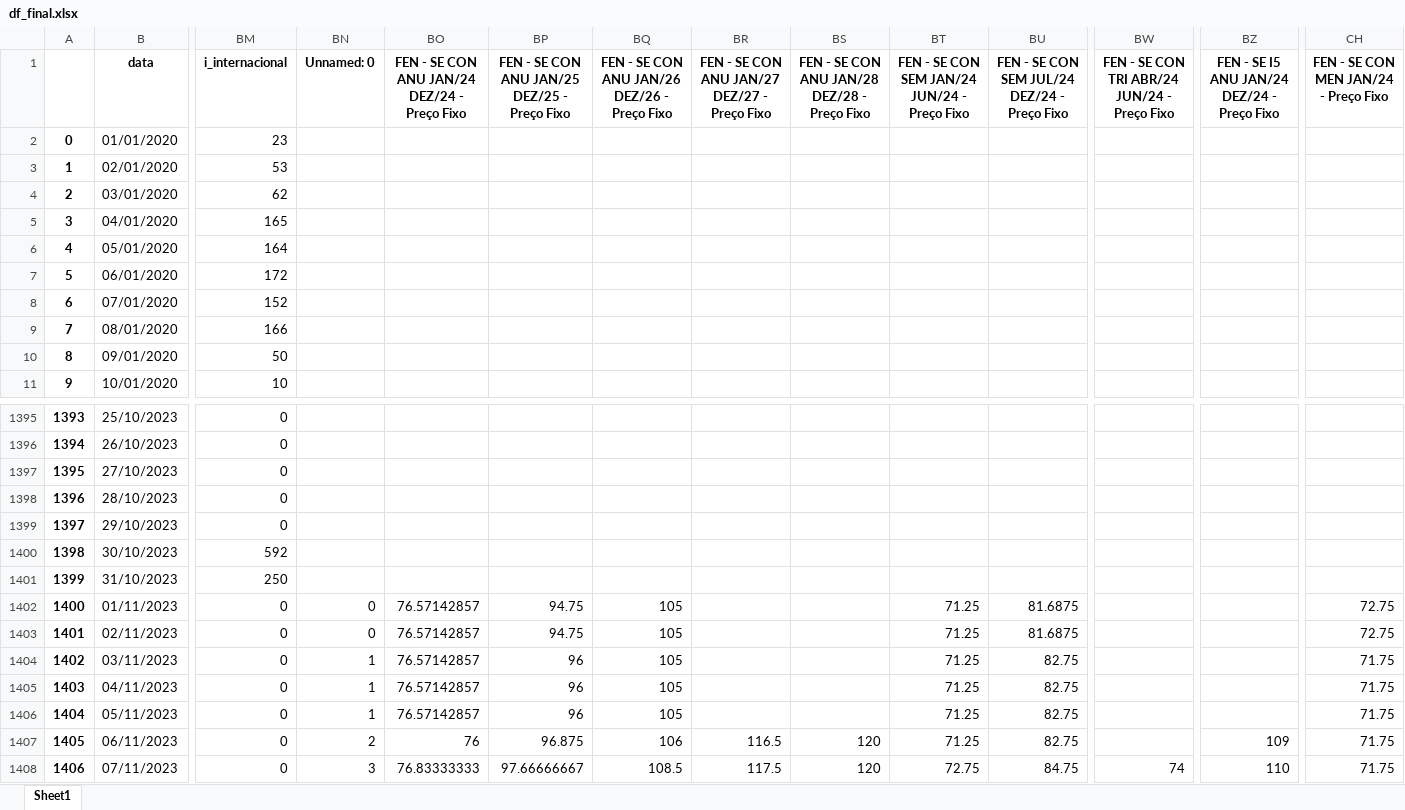
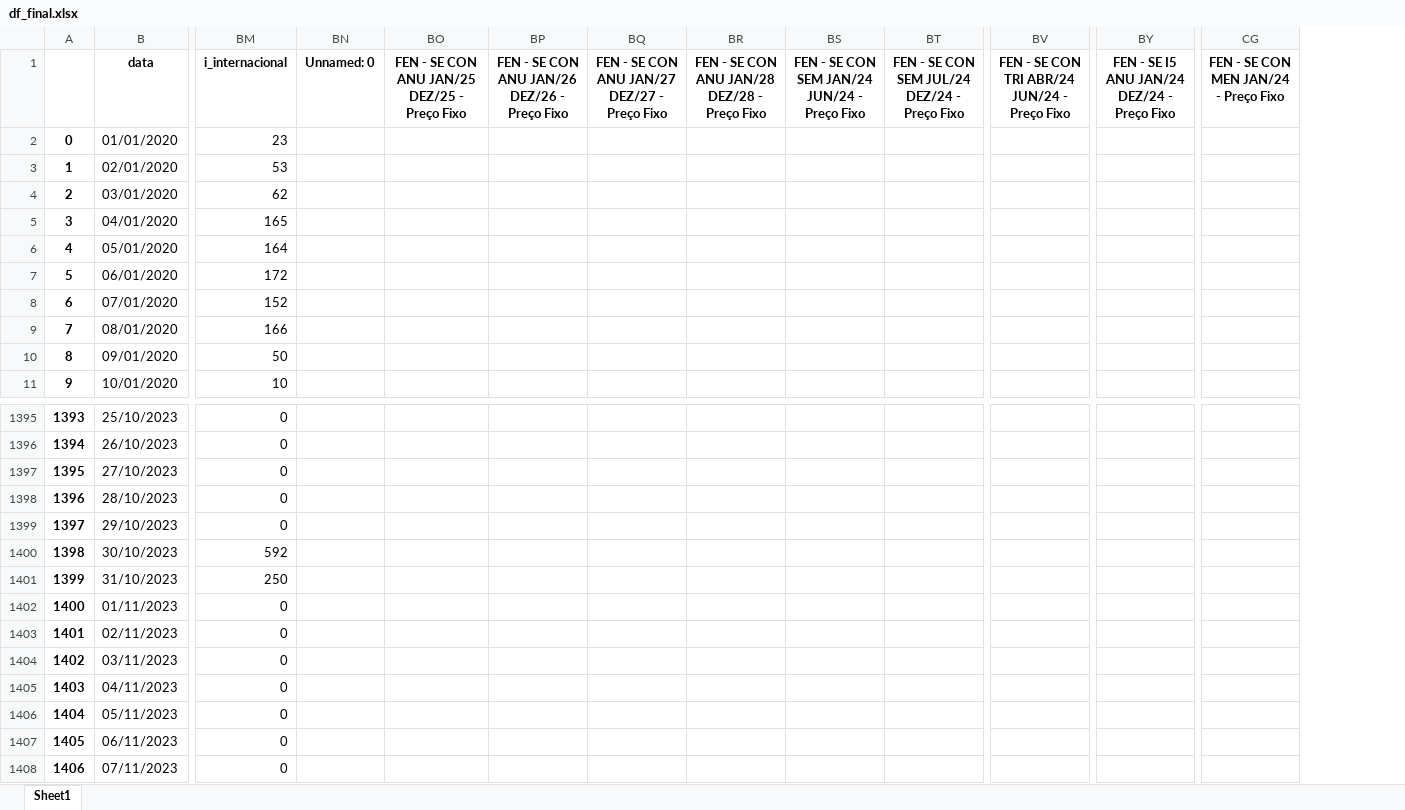
Before and after one commit to bernavice/dashboard_premissas_precos, an Excel workbook: assets/df_final.xlsx, sheet Sheet1, drawn as a sheet; only a part is shown, gaps mark what is left out; values as stored, in another font and other column widths than the file's, no borders; removed rows and columns are numbered as before the commit, all else as after; the diff covers the shown part only; the diff names each change by its address in the sheet, - before the commit and + after, or states it on an @@ line.

```diff
--- a/assets/df_final.xlsx (sheet Sheet1)
+++ b/assets/df_final.xlsx (sheet Sheet1)
-column BO, row 1: FEN - SE CON ANU JAN/24 DEZ/24 - Preço Fixo; rows 1402-1408: 76.57142857 | 76.57142857 | 76.57142857 | 76.57142857 | 76.57142857 | 76 | 76.83333333
-BN1402:BN1403 (Unnamed: 0): 0
+BN1402:BN1403 (Unnamed: 0): (empty)
-BO1402:BO1403: 94.75
+BO1402:BO1403: (empty)
-BP1402:BP1406: 105
+BP1402:BP1406: (empty)
-BS1402:BS1407: 71.25
+BS1402:BS1407: (empty)
-BT1402:BT1403: 81.6875
+BT1402:BT1403: (empty)
-CG1402:CG1403: 72.75
+CG1402:CG1403: (empty)
-BN1404:BN1406 (Unnamed: 0): 1
+BN1404:BN1406 (Unnamed: 0): (empty)
-BO1404:BO1406: 96
+BO1404:BO1406: (empty)
-BT1404:BT1407: 82.75
+BT1404:BT1407: (empty)
-CG1404:CG1408: 71.75
+CG1404:CG1408: (empty)
-BN1407 (Unnamed: 0): 2
+BN1407 (Unnamed: 0): (empty)
-BO1407: 96.875
+BO1407: (empty)
-BP1407: 106
+BP1407: (empty)
-BQ1407: 116.5
+BQ1407: (empty)
-BR1407:BR1408: 120
+BR1407:BR1408: (empty)
-BY1407: 109
+BY1407: (empty)
-BN1408 (Unnamed: 0): 3
+BN1408 (Unnamed: 0): (empty)
-BO1408: 97.66666667
+BO1408: (empty)
-BP1408: 108.5
+BP1408: (empty)
-BQ1408: 117.5
+BQ1408: (empty)
-BS1408: 72.75
+BS1408: (empty)
-BT1408: 84.75
+BT1408: (empty)
-BV1408: 74
+BV1408: (empty)
-BY1408: 110
+BY1408: (empty)
```
Also changed, not shown: 6 added rows and 1188 edited cells elsewhere in this sheet, assets/me3.xlsx, assets/teste.xlsx, 4 other files.
